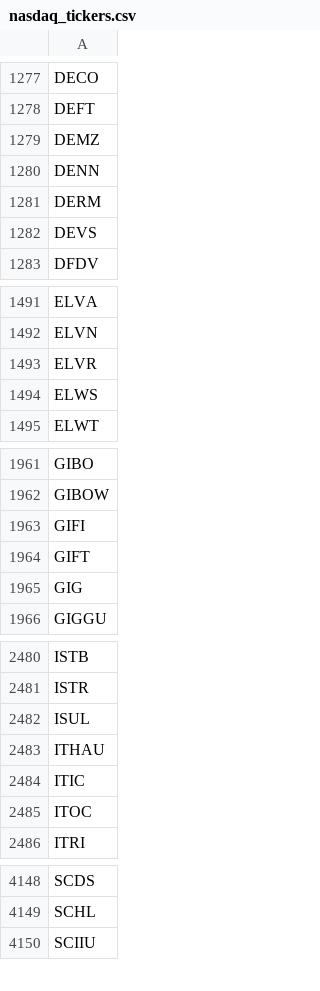
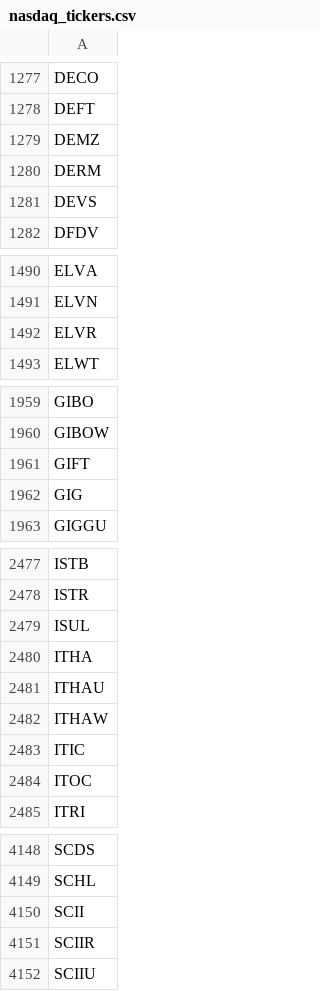
Before and after one commit to cmmds1982/nasdaq-tickers-fetcher, a CSV file: nasdaq_tickers.csv, drawn as a sheet; only a part is shown, gaps mark what is left out; removed rows and columns are numbered as before the commit, all else as after; the diff covers the shown part only; the diff names each change by its address in the sheet, - before the commit and + after, or states it on an @@ line.

```diff
--- a/nasdaq_tickers.csv
+++ b/nasdaq_tickers.csv
-row 1280: DENN
-row 1494: ELWS
-row 1963: GIFI
+row 2480: ITHA
+row 2482: ITHAW
+row 4150: SCII
+row 4151: SCIIR
```
Also changed, not shown: 1 added row, 2 removed rows and 1 edited cell elsewhere in this file.
